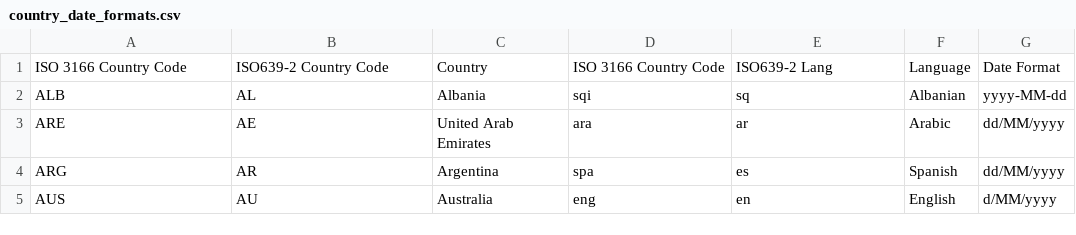
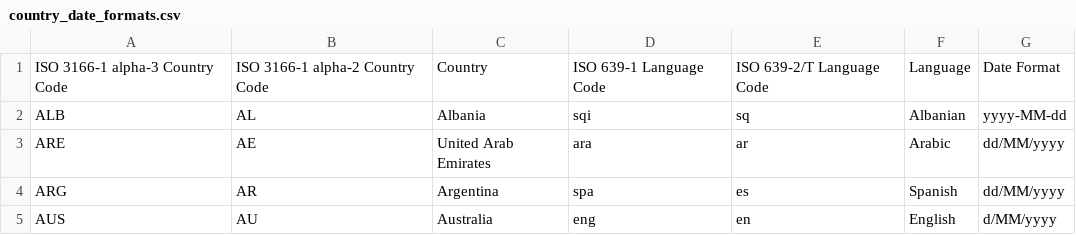
Before and after one commit to AnetaPopelova/czechitas-python-pro-data-1, a CSV file: datum_a_cas/country_date_formats.csv, drawn as a sheet; only a part is shown.

Commit message:
iso standards fix

```diff
--- a/datum_a_cas/country_date_formats.csv
+++ b/datum_a_cas/country_date_formats.csv
@@ -1,2 +1,2 @@
-ISO 3166 Country Code,ISO639-2 Country Code,Country,ISO 3166 Country Code,ISO639-2 Lang,Language,Date Format
+ISO 3166-1 alpha-3 Country Code,ISO 3166-1 alpha-2 Country Code,Country,ISO 639-1 Language Code,ISO 639-2/T Language Code,Language,Date Format
 ALB,AL,Albania,sqi,sq,Albanian,yyyy-MM-dd
```
